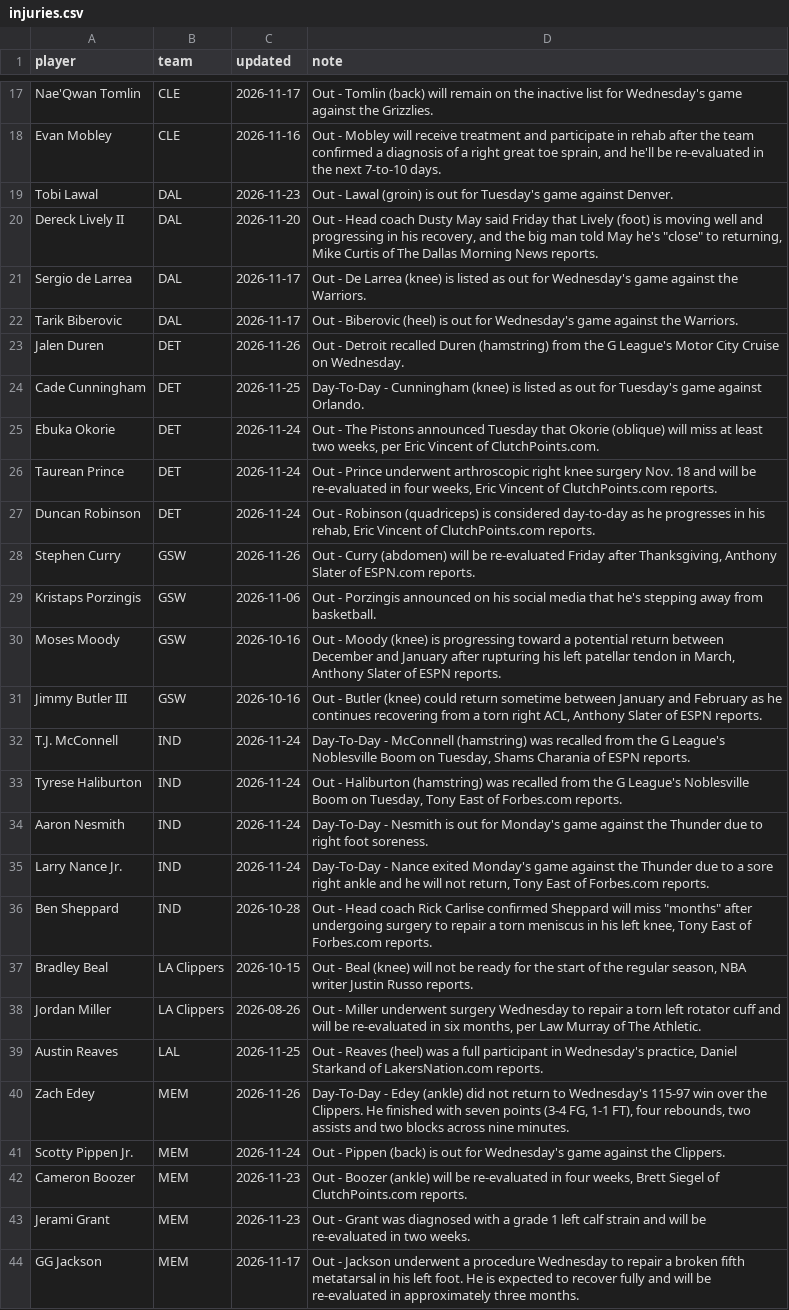
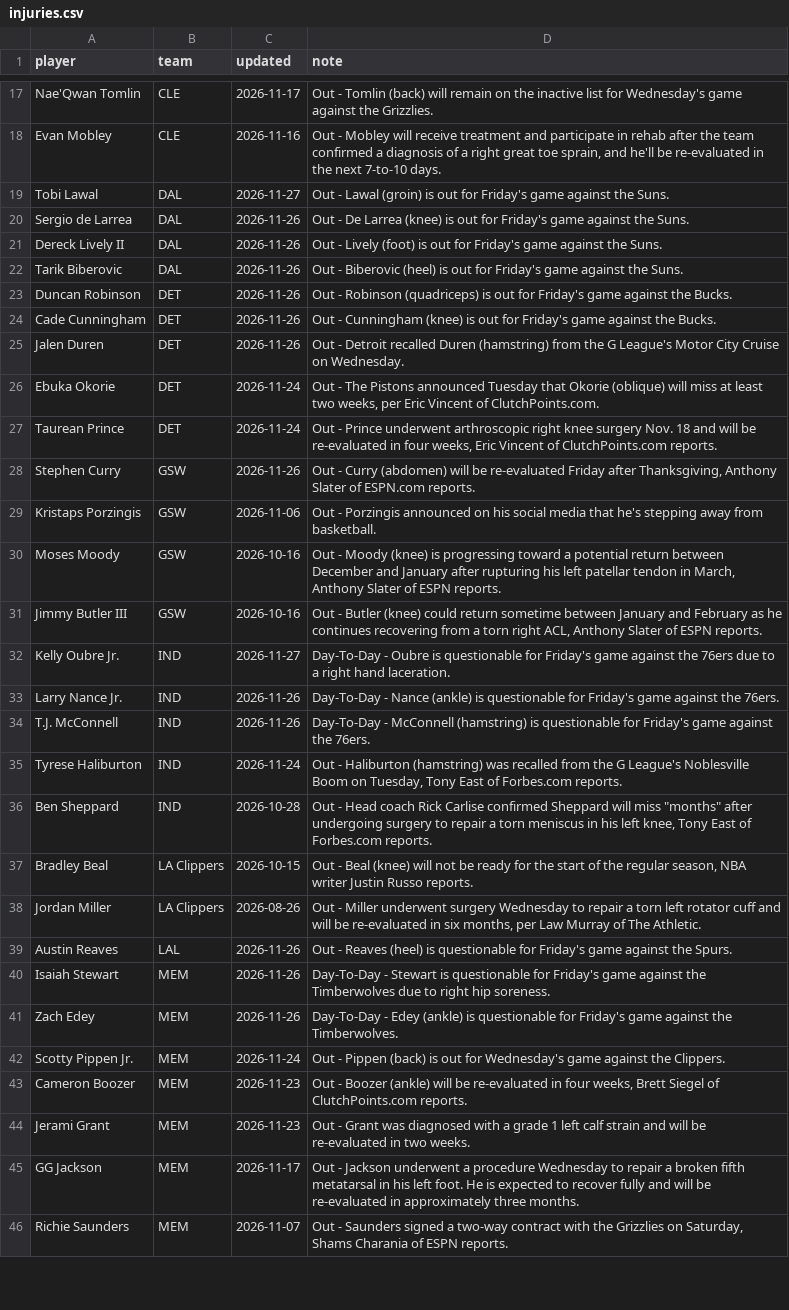
Before and after one commit to sreekeyyunni/nba-ledger-se, a CSV file: pipeline/data/injuries.csv, drawn as a sheet; only a part is shown, gaps mark what is left out; the shorter side is filled out with more unchanged rows; the diff covers the shown part only.

```diff
--- a/pipeline/data/injuries.csv
+++ b/pipeline/data/injuries.csv
@@ -18,11 +18,11 @@ Nae'Qwan Tomlin,CLE,2026-11-17,Out - Tomlin (back) will remain on the inactive l
 Evan Mobley,CLE,2026-11-16,"Out - Mobley will receive treatment and participate in rehab after the team confirmed a diagnosis of a right great toe sprain, and he'll be re-evaluated in the next 7-to-10 days."
-Tobi Lawal,DAL,2026-11-23,Out - Lawal (groin) is out for Tuesday's game against Denver.
-Dereck Lively II,DAL,2026-11-20,"Out - Head coach Dusty May said Friday that Lively (foot) is moving well and progressing in his recovery, and the big man told May he's ""close"" to returning, Mike Curtis of The Dallas Morning News reports."
-Sergio de Larrea,DAL,2026-11-17,Out - De Larrea (knee) is listed as out for Wednesday's game against the Warriors.
-Tarik Biberovic,DAL,2026-11-17,Out - Biberovic (heel) is out for Wednesday's game against the Warriors.
+Tobi Lawal,DAL,2026-11-27,Out - Lawal (groin) is out for Friday's game against the Suns.
+Sergio de Larrea,DAL,2026-11-26,Out - De Larrea (knee) is out for Friday's game against the Suns.
+Dereck Lively II,DAL,2026-11-26,Out - Lively (foot) is out for Friday's game against the Suns.
+Tarik Biberovic,DAL,2026-11-26,Out - Biberovic (heel) is out for Friday's game against the Suns.
+Duncan Robinson,DET,2026-11-26,Out - Robinson (quadriceps) is out for Friday's game against the Bucks.
+Cade Cunningham,DET,2026-11-26,Out - Cunningham (knee) is out for Friday's game against the Bucks.
 Jalen Duren,DET,2026-11-26,Out - Detroit recalled Duren (hamstring) from the G League's Motor City Cruise on Wednesday.
-Cade Cunningham,DET,2026-11-25,Day-To-Day - Cunningham (knee) is listed as out for Tuesday's game against Orlando.
 Ebuka Okorie,DET,2026-11-24,"Out - The Pistons announced Tuesday that Okorie (oblique) will miss at least two weeks, per Eric Vincent of ClutchPoints.com."
 Taurean Prince,DET,2026-11-24,"Out - Prince underwent arthroscopic right knee surgery Nov. 18 and will be re-evaluated in four weeks, Eric Vincent of ClutchPoints.com reports."
-Duncan Robinson,DET,2026-11-24,"Out - Robinson (quadriceps) is considered day-to-day as he progresses in his rehab, Eric Vincent of ClutchPoints.com reports."
 Stephen Curry,GSW,2026-11-26,"Out - Curry (abdomen) will be re-evaluated Friday after Thanksgiving, Anthony Slater of ESPN.com reports."
@@ -31,6 +31,6 @@ Moses Moody,GSW,2026-10-16,"Out - Moody (knee) is progressing toward a potential
 Jimmy Butler III,GSW,2026-10-16,"Out - Butler (knee) could return sometime between January and February as he continues recovering from a torn right ACL, Anthony Slater of ESPN reports."
-T.J. McConnell,IND,2026-11-24,"Day-To-Day - McConnell (hamstring) was recalled from the G League's Noblesville Boom on Tuesday, Shams Charania of ESPN reports."
+Kelly Oubre Jr.,IND,2026-11-27,Day-To-Day - Oubre is questionable for Friday's game against the 76ers due to a right hand laceration.
+Larry Nance Jr.,IND,2026-11-26,Day-To-Day - Nance (ankle) is questionable for Friday's game against the 76ers.
+T.J. McConnell,IND,2026-11-26,Day-To-Day - McConnell (hamstring) is questionable for Friday's game against the 76ers.
 Tyrese Haliburton,IND,2026-11-24,"Out - Haliburton (hamstring) was recalled from the G League's Noblesville Boom on Tuesday, Tony East of Forbes.com reports."
-Aaron Nesmith,IND,2026-11-24,Day-To-Day - Nesmith is out for Monday's game against the Thunder due to right foot soreness.
-Larry Nance Jr.,IND,2026-11-24,"Day-To-Day - Nance exited Monday's game against the Thunder due to a sore right ankle and he will not return, Tony East of Forbes.com reports."
 Ben Sheppard,IND,2026-10-28,"Out - Head coach Rick Carlise confirmed Sheppard will miss ""months"" after undergoing surgery to repair a torn meniscus in his left knee, Tony East of Forbes.com reports."
@@ -38,4 +38,5 @@ Bradley Beal,LA Clippers,2026-10-15,"Out - Beal (knee) will not be ready for the
 Jordan Miller,LA Clippers,2026-08-26,"Out - Miller underwent surgery Wednesday to repair a torn left rotator cuff and will be re-evaluated in six months, per Law Murray of The Athletic."
-Austin Reaves,LAL,2026-11-25,"Out - Reaves (heel) was a full participant in Wednesday's practice, Daniel Starkand of LakersNation.com reports."
-Zach Edey,MEM,2026-11-26,"Day-To-Day - Edey (ankle) did not return to Wednesday's 115-97 win over the Clippers. He finished with seven points (3-4 FG, 1-1 FT), four rebounds, two assists and two blocks across nine minutes."
+Austin Reaves,LAL,2026-11-26,Out - Reaves (heel) is questionable for Friday's game against the Spurs.
+Isaiah Stewart,MEM,2026-11-26,Day-To-Day - Stewart is questionable for Friday's game against the Timberwolves due to right hip soreness.
+Zach Edey,MEM,2026-11-26,Day-To-Day - Edey (ankle) is questionable for Friday's game against the Timberwolves.
 Scotty Pippen Jr.,MEM,2026-11-24,Out - Pippen (back) is out for Wednesday's game against the Clippers.
```
Also changed, not shown: 6 added rows, 3 removed rows and 23 edited cells elsewhere in this file, data/contract_value.csv, data/live_values.csv, 4 other files.
